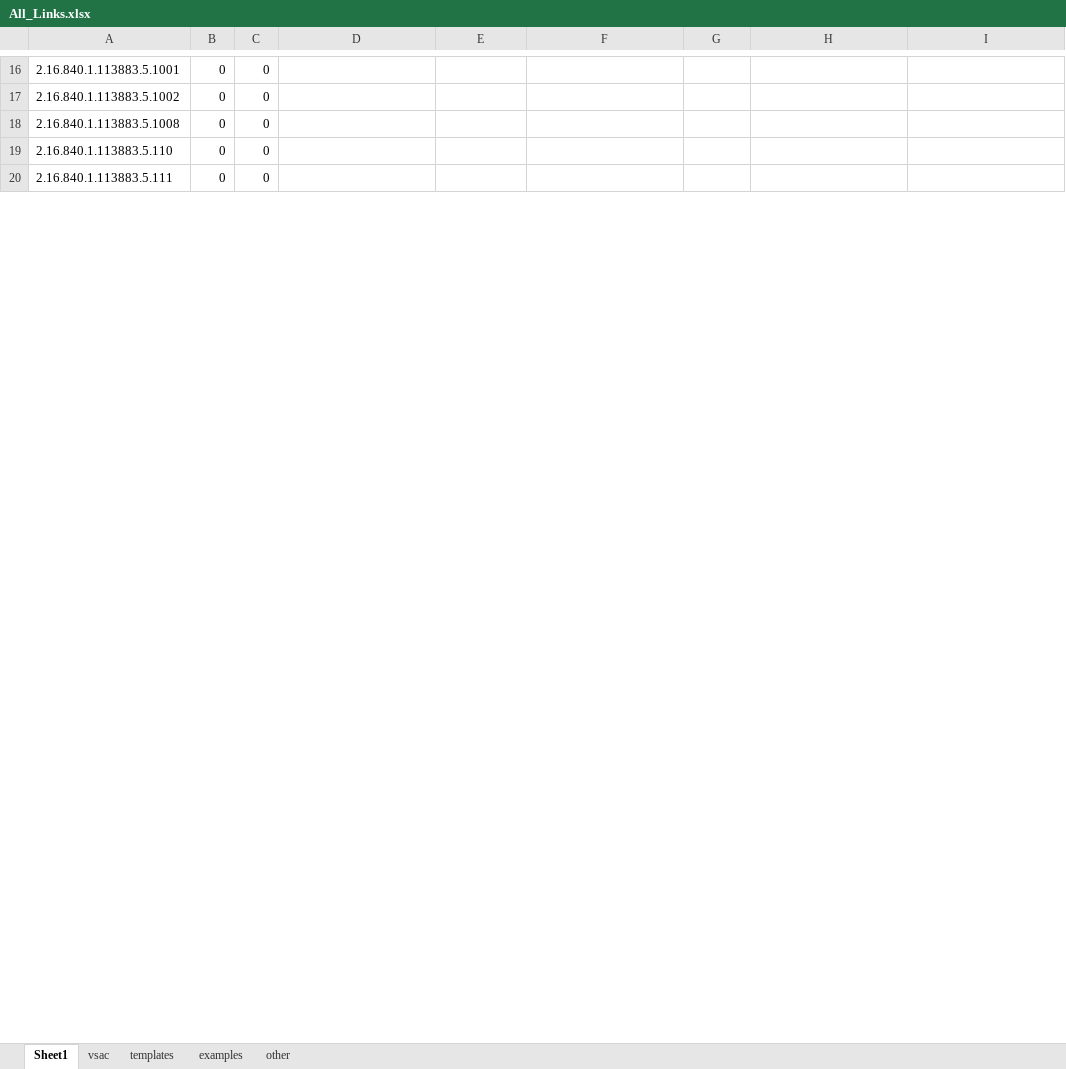
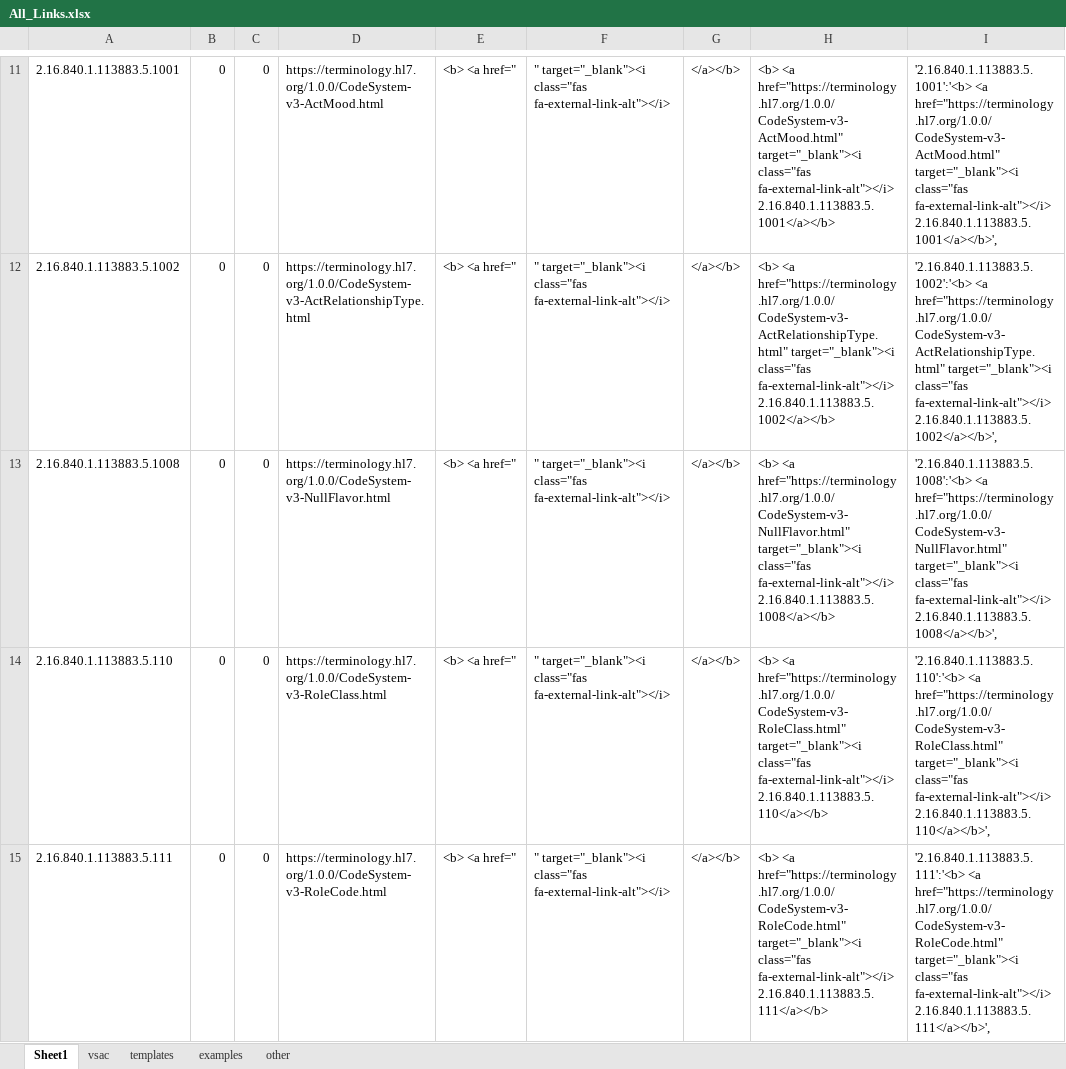
Before and after one commit to jddamore/ccda-search, an Excel workbook: All_Links.xlsx, sheet Sheet1, drawn as a sheet; only a part is shown, gaps mark what is left out; values as stored, in another font and other column widths than the file's, no borders; addresses are those after the commit; the diff covers the shown part only; the diff names each change by its address in the sheet, - before the commit and + after, or states it on an @@ line.

Commit message:
Commiting the link update excel and script

```diff
--- a/All_Links.xlsx (sheet Sheet1)
+++ b/All_Links.xlsx (sheet Sheet1)
-D11: (empty)
+D11: https://terminology.hl7.org/1.0.0/CodeSystem-v3-ActMood.html
-E11:E15: (empty)
+E11:E15: <b> <a href="
-F11:F15: (empty)
+F11:F15: " target="_blank"><i class="fas fa-external-link-alt"></i>
-G11:G15: (empty)
+G11:G15: </a></b>
-H11: (empty)
+H11: <b> <a href="https://terminology.hl7.org/1.0.0/CodeSystem-v3-ActMood.html" target="_blank"><i class="fas fa-external-link-alt"></i> 2.16.840.1.113883.5.1001</a></b>
-I11: (empty)
+I11: '2.16.840.1.113883.5.1001':'<b> <a href="https://terminology.hl7.org/1.0.0/CodeSystem-v3-ActMood.html" target="_blank"><i class="fas fa-external-link-alt"></i> 2.16.840.1.113883.5.1001</a></b>',
-D12: (empty)
+D12: https://terminology.hl7.org/1.0.0/CodeSystem-v3-ActRelationshipType.html
-H12: (empty)
+H12: <b> <a href="https://terminology.hl7.org/1.0.0/CodeSystem-v3-ActRelationshipType.html" target="_blank"><i class="fas fa-external-link-alt"></i> 2.16.840.1.113883.5.1002</a></b>
-I12: (empty)
+I12: '2.16.840.1.113883.5.1002':'<b> <a href="https://terminology.hl7.org/1.0.0/CodeSystem-v3-ActRelationshipType.html" target="_blank"><i class="fas fa-external-link-alt"></i> 2.16.840.1.113883.5.1002</a></b>',
-D13: (empty)
+D13: https://terminology.hl7.org/1.0.0/CodeSystem-v3-NullFlavor.html
-H13: (empty)
+H13: <b> <a href="https://terminology.hl7.org/1.0.0/CodeSystem-v3-NullFlavor.html" target="_blank"><i class="fas fa-external-link-alt"></i> 2.16.840.1.113883.5.1008</a></b>
-I13: (empty)
+I13: '2.16.840.1.113883.5.1008':'<b> <a href="https://terminology.hl7.org/1.0.0/CodeSystem-v3-NullFlavor.html" target="_blank"><i class="fas fa-external-link-alt"></i> 2.16.840.1.113883.5.1008</a></b>',
-D14: (empty)
+D14: https://terminology.hl7.org/1.0.0/CodeSystem-v3-RoleClass.html
-H14: (empty)
+H14: <b> <a href="https://terminology.hl7.org/1.0.0/CodeSystem-v3-RoleClass.html" target="_blank"><i class="fas fa-external-link-alt"></i> 2.16.840.1.113883.5.110</a></b>
-I14: (empty)
+I14: '2.16.840.1.113883.5.110':'<b> <a href="https://terminology.hl7.org/1.0.0/CodeSystem-v3-RoleClass.html" target="_blank"><i class="fas fa-external-link-alt"></i> 2.16.840.1.113883.5.110</a></b>',
-D15: (empty)
+D15: https://terminology.hl7.org/1.0.0/CodeSystem-v3-RoleCode.html
-H15: (empty)
+H15: <b> <a href="https://terminology.hl7.org/1.0.0/CodeSystem-v3-RoleCode.html" target="_blank"><i class="fas fa-external-link-alt"></i> 2.16.840.1.113883.5.111</a></b>
-I15: (empty)
+I15: '2.16.840.1.113883.5.111':'<b> <a href="https://terminology.hl7.org/1.0.0/CodeSystem-v3-RoleCode.html" target="_blank"><i class="fas fa-external-link-alt"></i> 2.16.840.1.113883.5.111</a></b>',
```
Also changed, not shown: 11 added rows, 10 removed rows and 110 edited cells elsewhere in this sheet, 1 other file.
